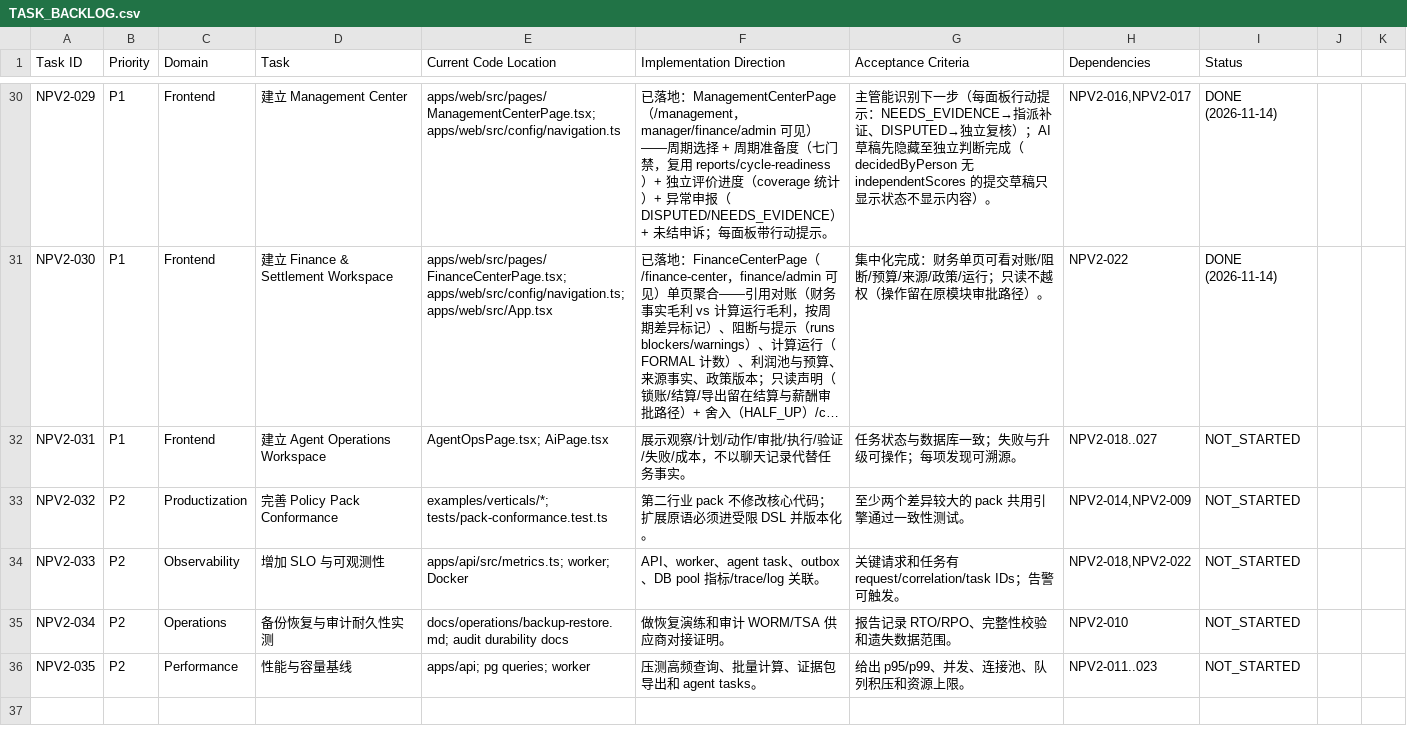
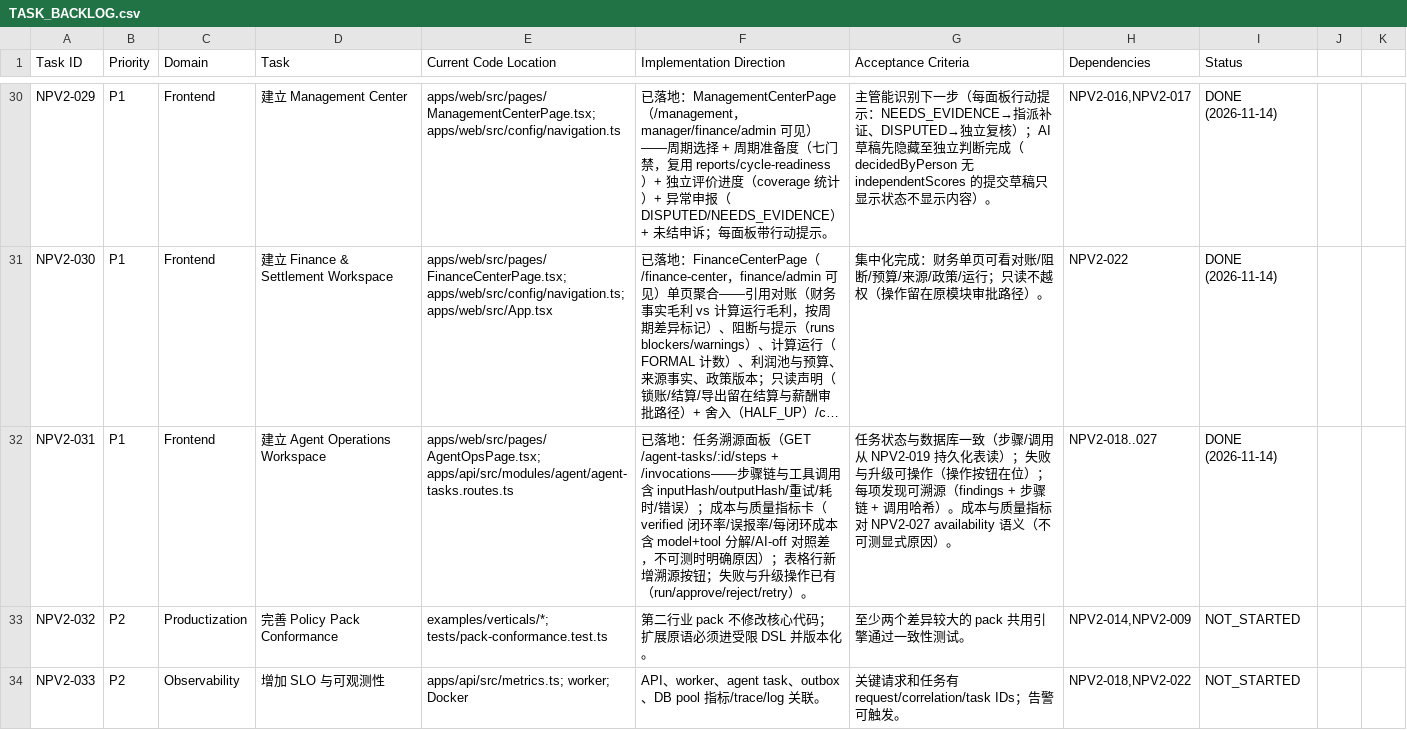
Before and after one commit to kerrysmith134-sketch/anari-incentive, a CSV file: docs/v2/TASK_BACKLOG.csv, drawn as a sheet; only a part is shown, gaps mark what is left out; the shorter side is filled out with more unchanged rows; long unchanged cells end in …; the diff names each change by its address in the sheet, - before the commit and + after, or states it on an @@ line.

Commit message:
feat(web+api): Agent Operations Workspace with step/invocation trace (NPV2-031)
- API：GET /agent-tasks/:id/steps 与 /invocations 只读端点（从
  AgentStepRepository 读取 NPV2-019 持久化记录）；stepRepositoryFor 可选
  dep，server.ts postgres 模式注入 PgAgentTaskRepository（按租户）
- AgentOpsPage：溯源按钮 + 任务溯源面板（步骤链 kind/status/哈希/
  耗时/执行者 + 工具调用 inputHash/重试/错误）+ 成本与质量指标卡
  （verified 闭环率/误报率/每闭环成本 model+tool 分解/AI-off 对照差，
  不可测时明确原因——NPV2-027 availability 语义）
- ops-types：AgentMetricsView 对齐 NPV2-027 形状 + AgentStepView/
  ToolInvocationView
- 回归：web build、typecheck 0、单测 884、PG 105、E2E 全绿
- backlog：NPV2-031 → DONE（前端工作空间四件全清）

```diff
--- a/docs/v2/TASK_BACKLOG.csv
+++ b/docs/v2/TASK_BACKLOG.csv
-E32 (Current Code Location): AgentOpsPage.tsx; AiPage.tsx
+E32 (Current Code Location): apps/web/src/pages/AgentOpsPage.tsx; apps/api/src/modules/agent/agent-tasks.routes.ts
-F32 (Implementation Direction): 展示观察/计划/动作/审批/执行/验证/失败/成本，不以聊天记录代替任务事实。
+F32 (Implementation Direction): 已落地：任务溯源面板（GET /agent-tasks/:id/steps + /invocations——步骤链与工具调用含 inputHash/outputHash/重试/耗时/错误）；成本与质量指标卡（verified 闭环率/误报率/每闭环成本含 model+tool 分解/AI-off 对照差，不可测时明确原因）；表格行新增溯源按钮；失败与升级操作已有（run/approve/reject/retry）。
-G32 (Acceptance Criteria): …据库一致；失败与升级可操作；每项发现可溯源。
+G32 (Acceptance Criteria): …据库一致（步骤/调用从 NPV2-019 持久化表读）；失败与升级可操作（操作按钮在位）；每项发现可溯源（findings + 步骤链 + 调用哈希）。成本与质量指标对 NPV2-027 availability 语义（不可测显式原因）。
-I32 (Status): NOT_STARTED
+I32 (Status): DONE (2026-11-14)
```
Also changed, not shown: 8 other files.
